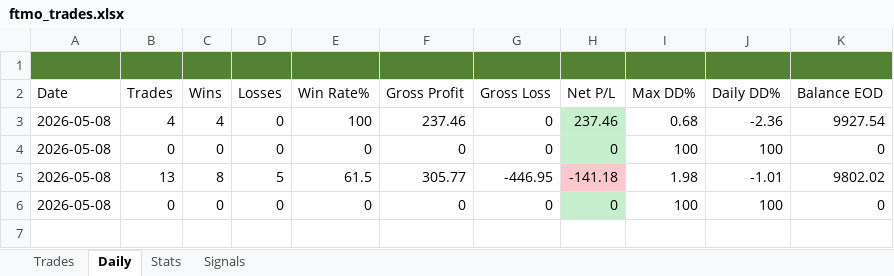
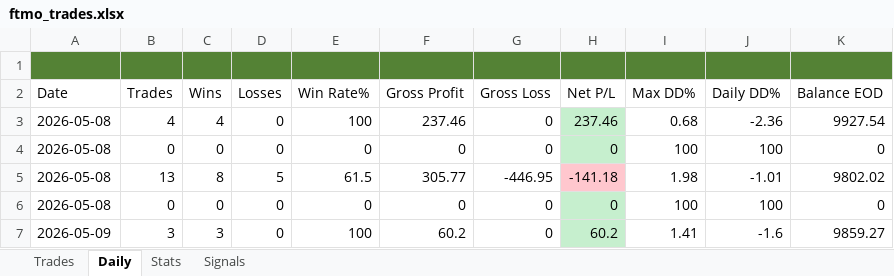
Before and after one commit to Kittipong6081/BOT-FTMO, an Excel workbook: ftmo_trading_bot/logs/ftmo_trades.xlsx, sheet Daily, drawn as a sheet; values as stored, in another font and other column widths than the file's, no borders; the diff names each change by its address in the sheet, - before the commit and + after, or states it on an @@ line.

```diff
--- a/ftmo_trading_bot/logs/ftmo_trades.xlsx (sheet Daily)
+++ b/ftmo_trading_bot/logs/ftmo_trades.xlsx (sheet Daily)
+row 7: 2026-05-09 | 3 | 3 | 0 | 100 | 60.2 | 0 | 60.2 | 1.41 | -1.6 | 9859.27
```
Also changed, not shown: sheet Signals, sheet Trades, sheet Stats.
